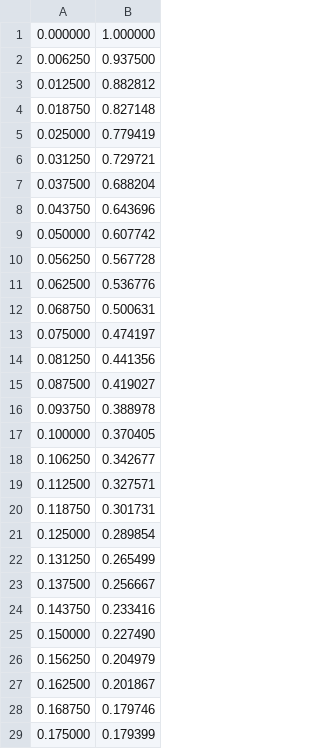
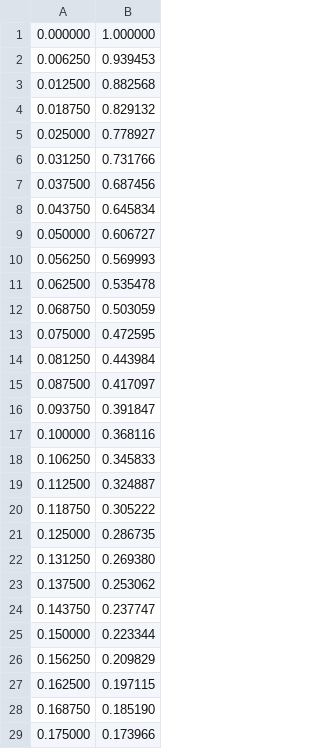
Before and after one commit to TimurKr/NRDR, a CSV file: w_10/outputs/uloha1_b_nystrom_160n.csv, drawn as a sheet; only a part is shown; the diff covers the shown part only.

```diff
--- a/w_10/outputs/uloha1_b_nystrom_160n.csv
+++ b/w_10/outputs/uloha1_b_nystrom_160n.csv
@@ -1,29 +1,29 @@
 0.000000, 1.000000
-0.006250, 0.937500
-0.012500, 0.882812
-0.018750, 0.827148
-0.025000, 0.779419
-0.031250, 0.729721
-0.037500, 0.688204
-0.043750, 0.643696
-0.050000, 0.607742
-0.056250, 0.567728
-0.062500, 0.536776
-0.068750, 0.500631
-0.075000, 0.474197
-0.081250, 0.441356
-0.087500, 0.419027
-0.093750, 0.388978
-0.100000, 0.370405
-0.106250, 0.342677
-0.112500, 0.327571
-0.118750, 0.301731
-0.125000, 0.289854
-0.131250, 0.265499
-0.137500, 0.256667
-0.143750, 0.233416
-0.150000, 0.227490
-0.156250, 0.204979
-0.162500, 0.201867
-0.168750, 0.179746
-0.175000, 0.179399
+0.006250, 0.939453
+0.012500, 0.882568
+0.018750, 0.829132
+0.025000, 0.778927
+0.031250, 0.731766
+0.037500, 0.687456
+0.043750, 0.645834
+0.050000, 0.606727
+0.056250, 0.569993
+0.062500, 0.535478
+0.068750, 0.503059
+0.075000, 0.472595
+0.081250, 0.443984
+0.087500, 0.417097
+0.093750, 0.391847
+0.100000, 0.368116
+0.106250, 0.345833
+0.112500, 0.324887
+0.118750, 0.305222
+0.125000, 0.286735
+0.131250, 0.269380
+0.137500, 0.253062
+0.143750, 0.237747
+0.150000, 0.223344
+0.156250, 0.209829
+0.162500, 0.197115
+0.168750, 0.185190
+0.175000, 0.173966
```
Also changed, not shown: 131 edited cells elsewhere in this file, w_10/outputs/uloha1_a_nystrom_40n.csv, w_10/outputs/uloha1_b_nystrom_20n.csv, 20 other files.
